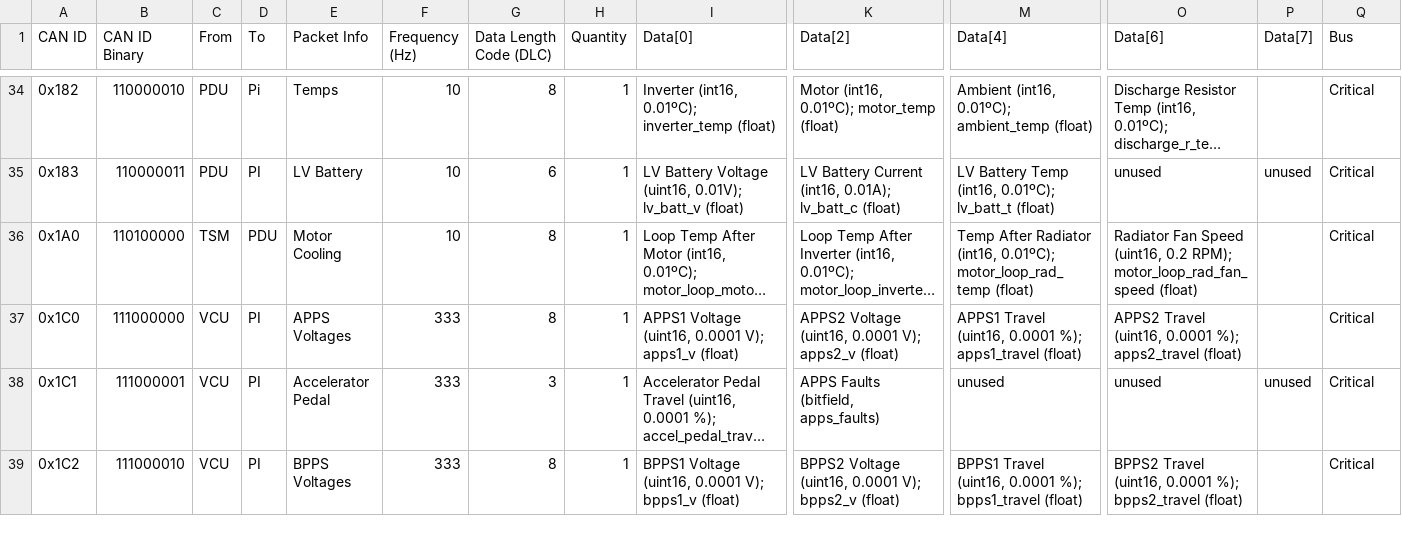
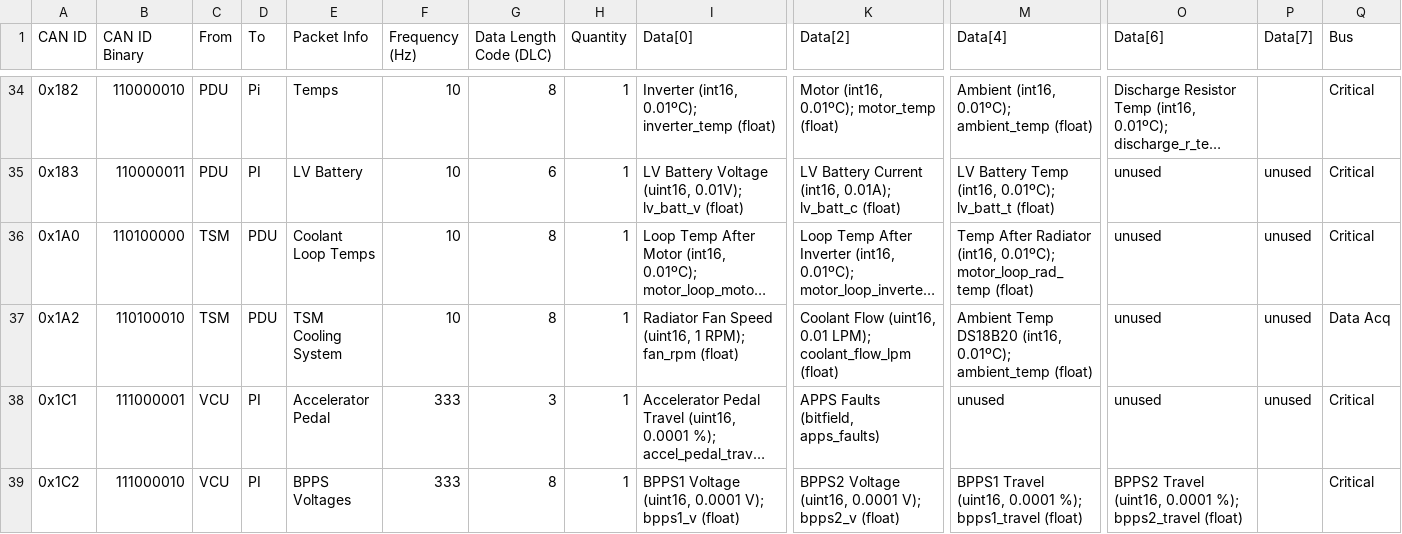
Before and after one commit to LonghornRacingElectric/lhre-2026, a CSV file: drivers/longhorn-lib/config/can_packets.csv, drawn as a sheet; only a part is shown, gaps mark what is left out; long unchanged cells end in …; removed rows and columns are numbered as before the commit, all else as after; rows hold the shown columns only; the diff names each change by its address in the sheet, - before the commit and + after, or states it on an @@ line.

```diff
--- a/drivers/longhorn-lib/config/can_packets.csv
+++ b/drivers/longhorn-lib/config/can_packets.csv
-E36 (Packet Info): Motor Cooling
+E36 (Packet Info): Coolant Loop Temps
-O36 (Data[6]): Radiator Fan Speed (uint16, 0.2 RPM); motor_loop_rad_fan_speed (float)
+O36 (Data[6]): unused
-P36 (Data[7]): (empty)
+P36 (Data[7]): unused
-row 37: 0x1C0 | 111000000 | VCU | PI | APPS Voltages | 333 | 8 | 1 | APPS1 Voltage (uint16, 0.0001 V); apps1_v (float) | APPS2 Voltage (uint16, 0.0001 V); apps2_v (float) | APPS1 Travel (uint16, 0.0001 %); apps1_travel (float) | APPS2 Travel (uint16, 0.0001 %); apps2_travel (float) |  | Critical
+row 37: 0x1A2 | 110100010 | TSM | PDU | TSM Cooling System | 10 | 8 | 1 | Radiator Fan Speed (uint16, 1 RPM); fan_rpm (float) | Coolant Flow (uint16, 0.01 LPM); coolant_flow_lpm (float) | Ambient Temp DS18B20 (int16, 0.01ºC); ambient_temp (float) | unused | unused | Data Acq
```
Also changed, not shown: 11 other files.
